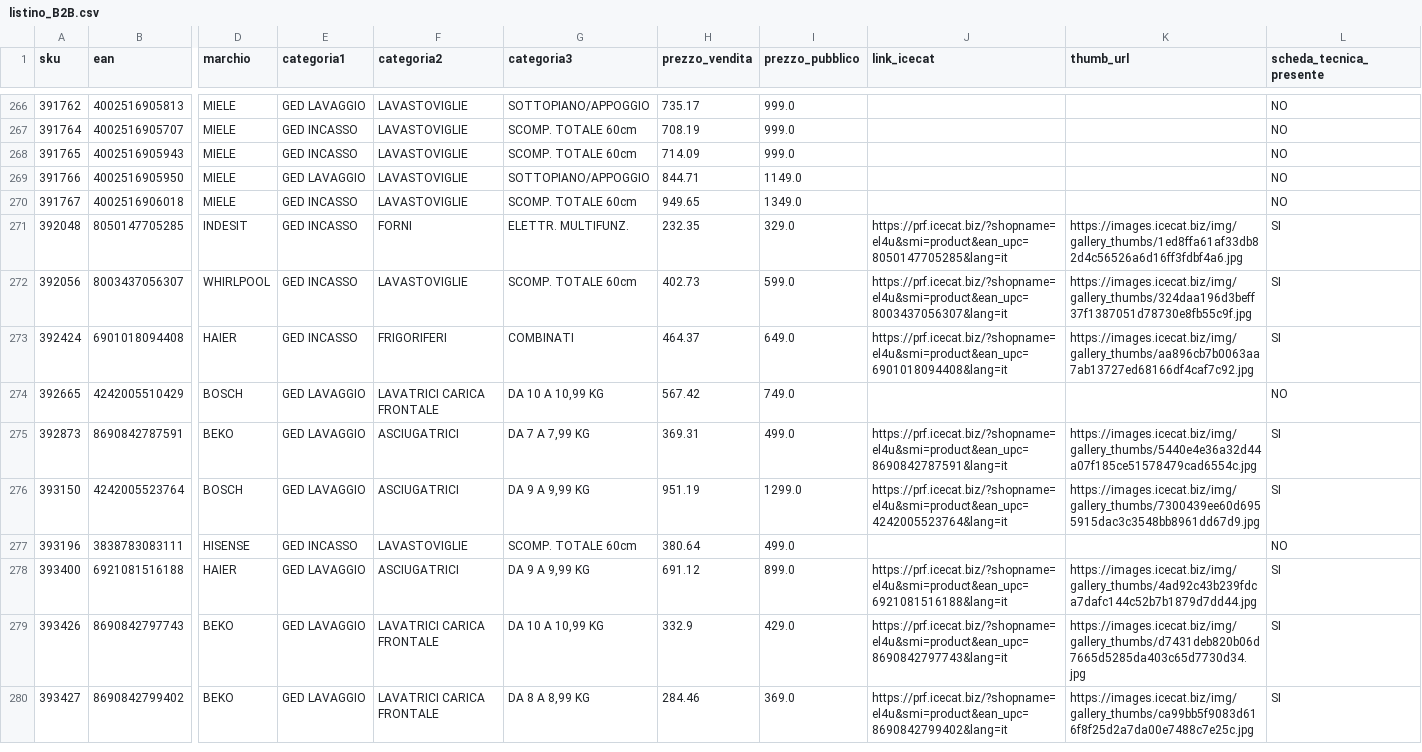
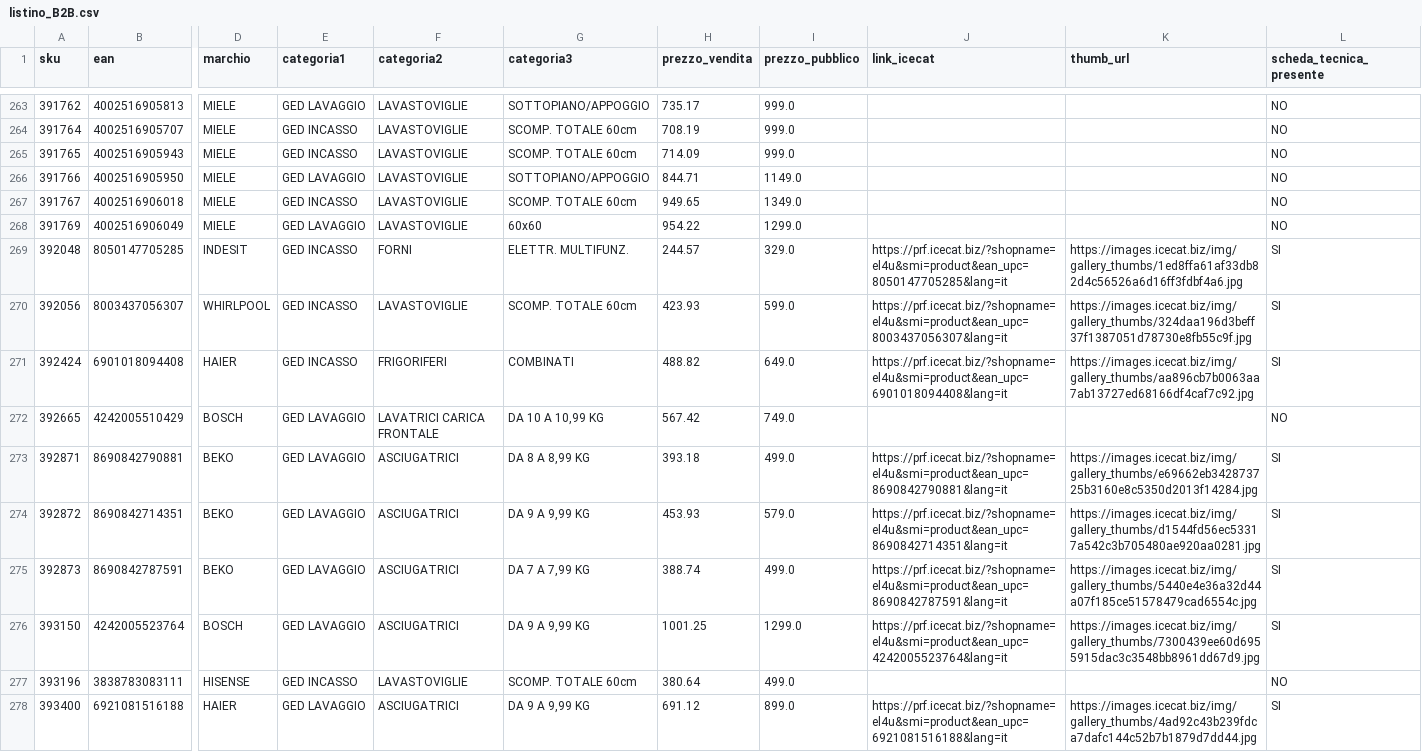
Before and after one commit to el4u-b2b/listino-b2b, a CSV file: listino_B2B.csv, drawn as a sheet; only a part is shown, gaps mark what is left out; the shorter side is filled out with more unchanged rows; addresses are those after the commit; rows hold the shown columns only; the diff covers the shown part only; the diff names each change by its address in the sheet, - before the commit and + after, or states it on an @@ line.

```diff
--- a/listino_B2B.csv
+++ b/listino_B2B.csv
+row 268: 391769 | 4002516906049 | MIELE | GED LAVAGGIO | LAVASTOVIGLIE | 60x60 | 954.22 | 1299.0 |  |  | NO
-H269 (prezzo_vendita): 232.35
+H269 (prezzo_vendita): 244.57
-H270 (prezzo_vendita): 402.73
+H270 (prezzo_vendita): 423.93
-H271 (prezzo_vendita): 464.37
+H271 (prezzo_vendita): 488.82
+row 273: 392871 | 8690842790881 | BEKO | GED LAVAGGIO | ASCIUGATRICI | DA 8 A 8,99 KG | 393.18 | 499.0 | https://prf.icecat.biz/?shopname=el4u&smi=product&ean_upc=8690842790881&lang=it | https://images.icecat.biz/img/gallery_thumbs/e69662eb342873725b3160e8c5350d2013f14284.jpg | SI
+row 274: 392872 | 8690842714351 | BEKO | GED LAVAGGIO | ASCIUGATRICI | DA 9 A 9,99 KG | 453.93 | 579.0 | https://prf.icecat.biz/?shopname=el4u&smi=product&ean_upc=8690842714351&lang=it | https://images.icecat.biz/img/gallery_thumbs/d1544fd56ec53317a542c3b705480ae920aa0281.jpg | SI
-H275 (prezzo_vendita): 369.31
+H275 (prezzo_vendita): 388.74
-H276 (prezzo_vendita): 951.19
+H276 (prezzo_vendita): 1001.25
```
Also changed, not shown: 5 added rows, 4 removed rows and 46 edited cells elsewhere in this file, 1 other file.
